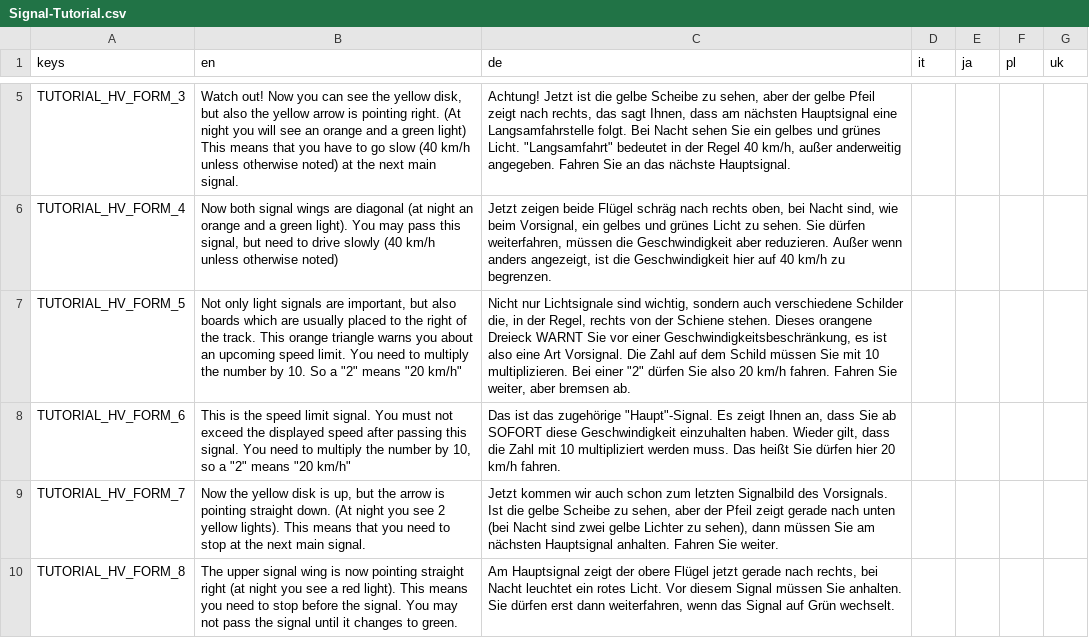
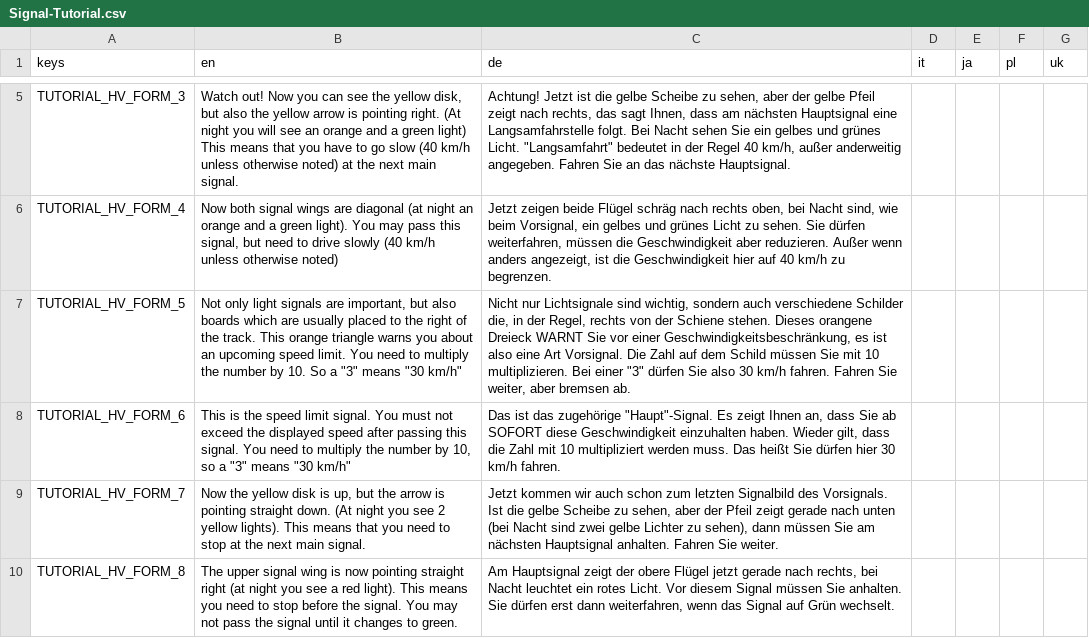
Before and after one commit to Libre-TrainSim/Libre-TrainSim, a CSV file: src/Translations/Signal-Tutorial.csv, drawn as a sheet; only a part is shown, gaps mark what is left out; the diff names each change by its address in the sheet, - before the commit and + after, or states it on an @@ line.

Commit message:
fix signal tutorials

```diff
--- a/src/Translations/Signal-Tutorial.csv
+++ b/src/Translations/Signal-Tutorial.csv
-B7 (en): …So a "2" means "20 km/h"
+B7 (en): …So a "3" means "30 km/h"
-C7 (de): …Bei einer "2" dürfen Sie also 20 km/h fahren.…
+C7 (de): …Bei einer "3" dürfen Sie also 30 km/h fahren.…
-B8 (en): …so a "2" means "20 km/h"
+B8 (en): …so a "3" means "30 km/h"
-C8 (de): …dürfen hier 20 km/h fahren.
+C8 (de): …dürfen hier 30 km/h fahren.
```
Also changed, not shown: 2 other files.
